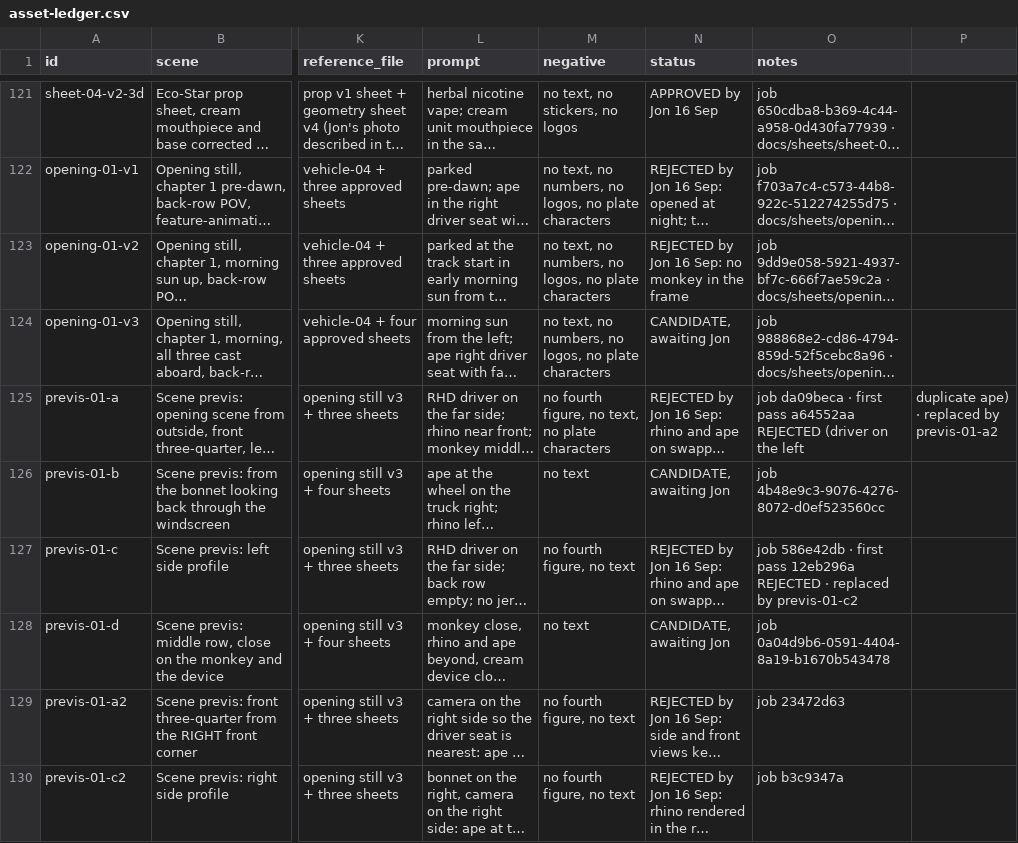
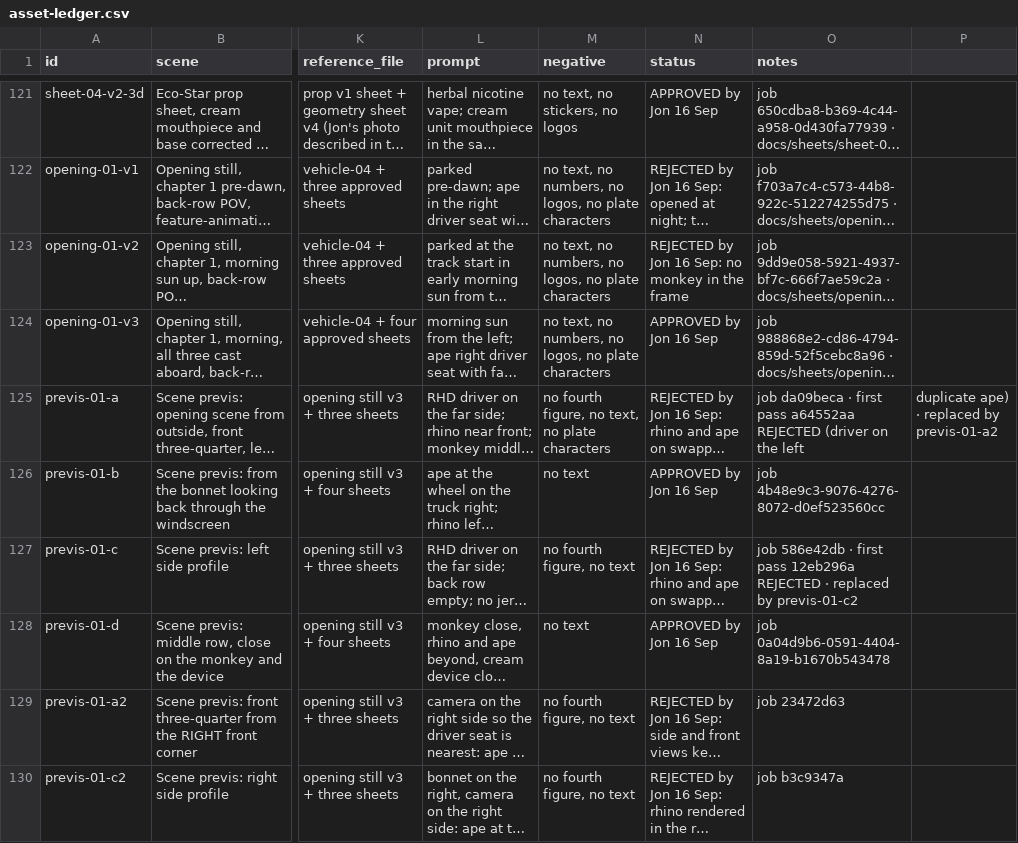
Before and after one commit to SynergyZAW/safari-smoke-drive, a CSV file: docs/asset-ledger.csv, drawn as a sheet; only a part is shown, gaps mark what is left out; long unchanged cells end in …; the diff covers the shown part only; the diff names each change by its address in the sheet, - before the commit and + after, or states it on an @@ line.

```diff
--- a/docs/asset-ledger.csv
+++ b/docs/asset-ledger.csv
-N124 (status): CANDIDATE, awaiting Jon
+N124 (status): APPROVED by Jon 16 Sep
-N126 (status): CANDIDATE, awaiting Jon
+N126 (status): APPROVED by Jon 16 Sep
-N128 (status): CANDIDATE, awaiting Jon
+N128 (status): APPROVED by Jon 16 Sep
```
Also changed, not shown: 1 added row and 2 edited cells elsewhere in this file.
